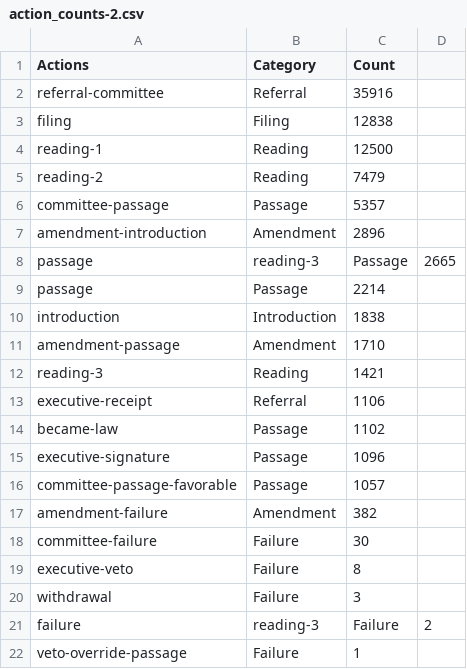
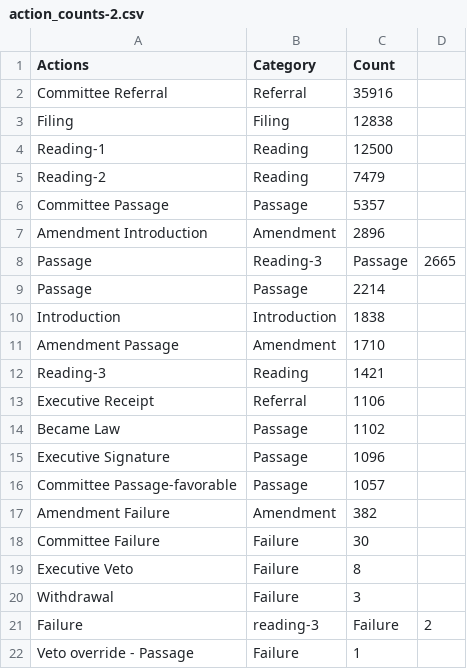
Before and after one commit to esiu-23/CAPP30239_FA22, a CSV file: final_project/action_counts-2.csv, drawn as a sheet.

```diff
--- a/final_project/action_counts-2.csv
+++ b/final_project/action_counts-2.csv
@@ -1,22 +1,22 @@
 Actions,Category,Count
-referral-committee,Referral,35916
-filing,Filing,12838
-reading-1,Reading,12500
-reading-2,Reading,7479
-committee-passage,Passage,5357
-amendment-introduction,Amendment,2896
-passage, reading-3,Passage,2665
-passage,Passage,2214
-introduction,Introduction,1838
-amendment-passage,Amendment,1710
-reading-3,Reading,1421
-executive-receipt,Referral,1106
-became-law,Passage,1102
-executive-signature,Passage,1096
-committee-passage-favorable,Passage,1057
-amendment-failure,Amendment,382
-committee-failure,Failure,30
-executive-veto,Failure,8
-withdrawal,Failure,3
-failure, reading-3,Failure,2
-veto-override-passage,Failure,1
+Committee Referral,Referral,35916
+Filing,Filing,12838
+Reading-1,Reading,12500
+Reading-2,Reading,7479
+Committee Passage,Passage,5357
+Amendment Introduction,Amendment,2896
+Passage, Reading-3,Passage,2665
+Passage,Passage,2214
+Introduction,Introduction,1838
+Amendment Passage,Amendment,1710
+Reading-3,Reading,1421
+Executive Receipt,Referral,1106
+Became Law,Passage,1102
+Executive Signature,Passage,1096
+Committee Passage-favorable,Passage,1057
+Amendment Failure,Amendment,382
+Committee Failure,Failure,30
+Executive Veto,Failure,8
+Withdrawal,Failure,3
+Failure, reading-3,Failure,2
+Veto override - Passage,Failure,1
```
Also changed, not shown: 3 other files.
